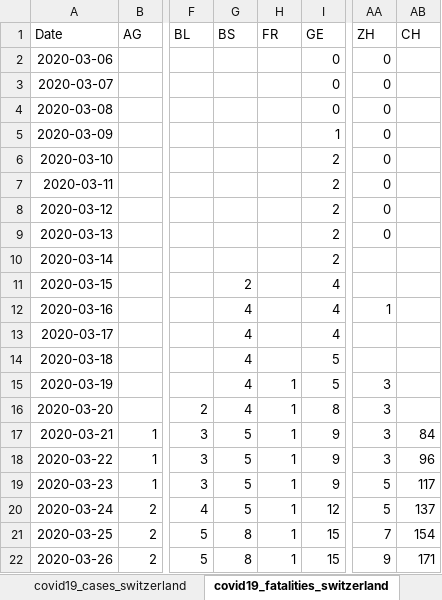
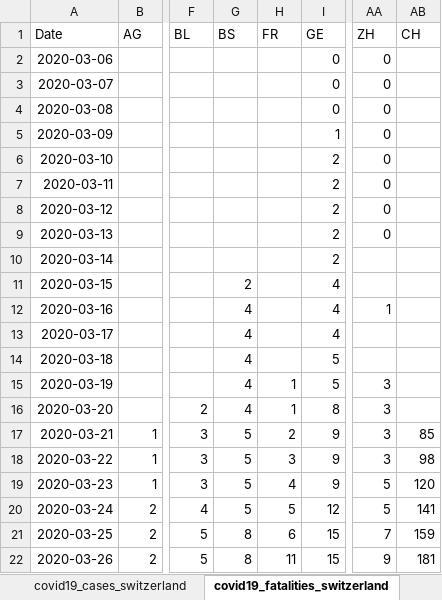
Before and after one commit to stat1x/covid19-cases-switzerland, an Excel workbook: covid19_cases_switzerland.xlsx, sheet covid19_fatalities_switzerland, drawn as a sheet; only a part is shown, gaps mark what is left out; values as stored, in another font and other column widths than the file's, no borders; the diff names each change by its address in the sheet, - before the commit and + after, or states it on an @@ line.

```diff
--- a/covid19_cases_switzerland.xlsx (sheet covid19_fatalities_switzerland)
+++ b/covid19_cases_switzerland.xlsx (sheet covid19_fatalities_switzerland)
-H17 (FR): 1
+H17 (FR): 2
-AB17 (CH): 84
+AB17 (CH): 85
-H18 (FR): 1
+H18 (FR): 3
-AB18 (CH): 96
+AB18 (CH): 98
-H19 (FR): 1
+H19 (FR): 4
-AB19 (CH): 117
+AB19 (CH): 120
-H20 (FR): 1
+H20 (FR): 5
-AB20 (CH): 137
+AB20 (CH): 141
-H21 (FR): 1
+H21 (FR): 6
-AB21 (CH): 154
+AB21 (CH): 159
-H22 (FR): 1
+H22 (FR): 11
-AB22 (CH): 171
+AB22 (CH): 181
```
Also changed, not shown: sheet covid19_cases_switzerland, 4 other files.
